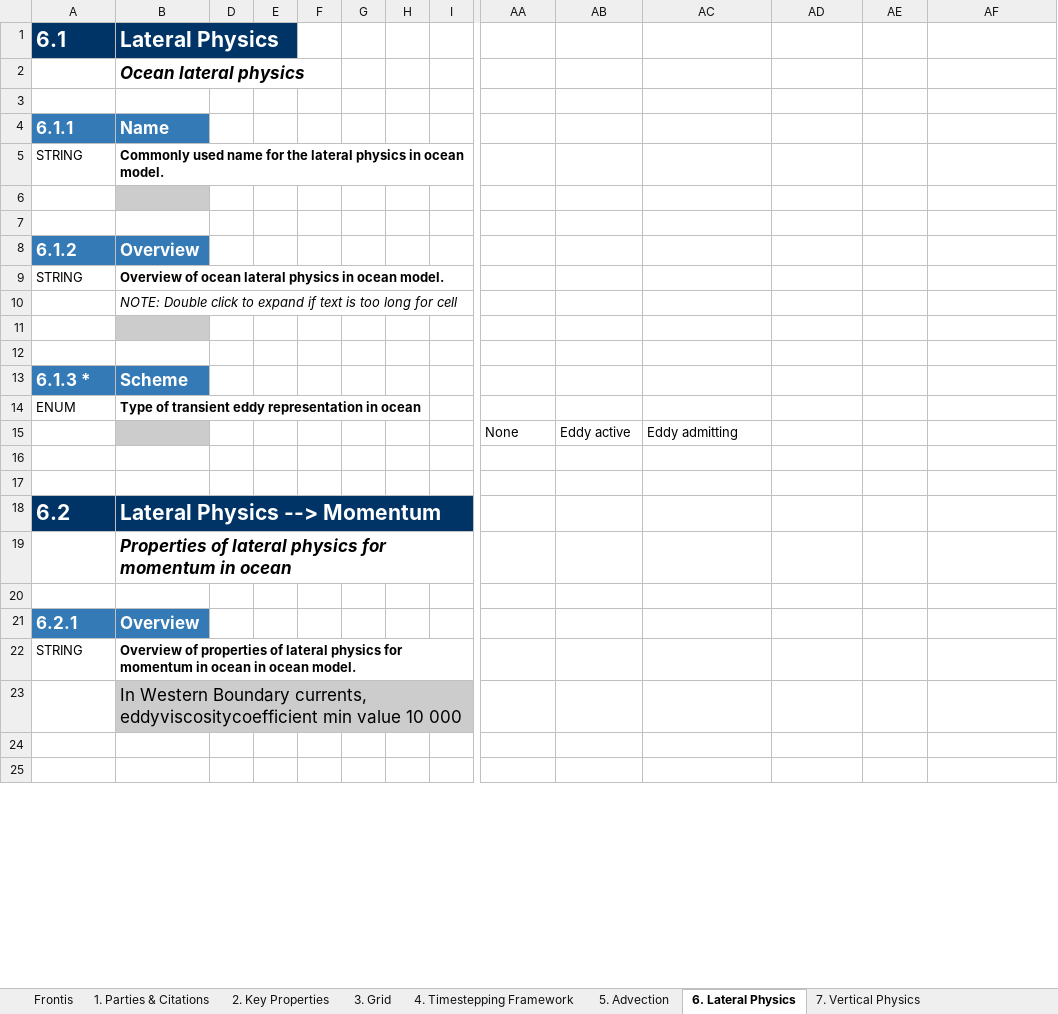
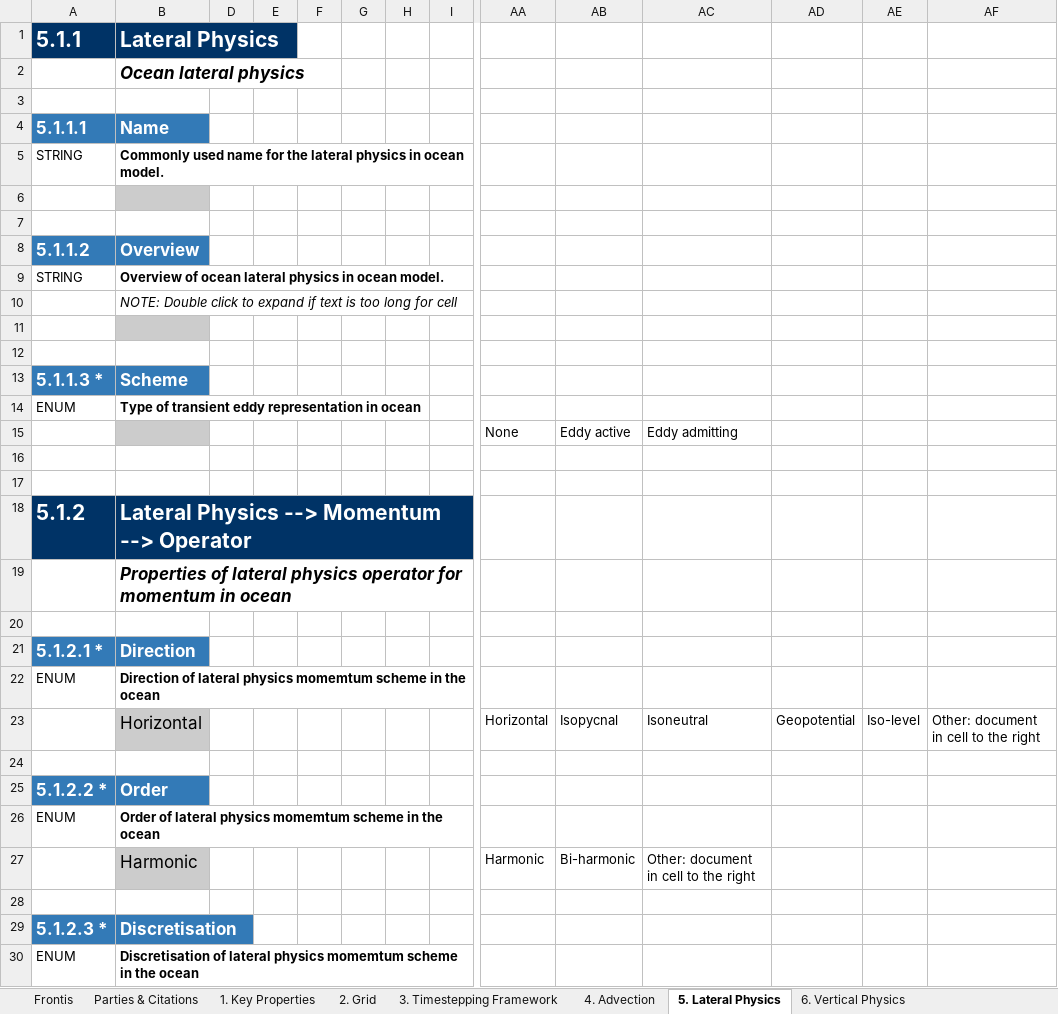
Before and after one commit to ES-DOC-INSTITUTIONAL/ipsl, an Excel workbook: cmip6/models/ipsl-cm6a-lr/cmip6_ipsl_ipsl-cm6a-lr_ocean.xlsx, sheet 5. Lateral Physics, drawn as a sheet; only a part is shown, gaps mark what is left out; the shorter side is filled out with more unchanged rows; values as stored, in another font and other column widths than the file's, no borders; removed rows and columns are numbered as before the commit, all else as after; rows hold the shown columns only; the diff covers the shown part only; the diff names each change by its address in the sheet, - before the commit and + after, or states it on an @@ line.

```diff
--- a/cmip6/models/ipsl-cm6a-lr/cmip6_ipsl_ipsl-cm6a-lr_ocean.xlsx (sheet 5. Lateral Physics)
+++ b/cmip6/models/ipsl-cm6a-lr/cmip6_ipsl_ipsl-cm6a-lr_ocean.xlsx (sheet 5. Lateral Physics)
-sheet tab: 1. Parties & Citations
+sheet tab: Parties & Citations
-sheet tab: 2. Key Properties
+sheet tab: 1. Key Properties
-sheet tab: 3. Grid
+sheet tab: 2. Grid
-sheet tab: 4. Timestepping Framework
+sheet tab: 3. Timestepping Framework
-sheet tab: 5. Advection
+sheet tab: 4. Advection
-sheet tab: 6. Lateral Physics
+sheet tab: 5. Lateral Physics
-sheet tab: 7. Vertical Physics
+sheet tab: 6. Vertical Physics
-A1: 6.1
+A1: 5.1.1
-A4 (5.1.1): 6.1.1
+A4 (5.1.1): 5.1.1.1
-A8 (5.1.1): 6.1.2
+A8 (5.1.1): 5.1.1.2
-A13 (5.1.1): 6.1.3 *
+A13 (5.1.1): 5.1.1.3 *
-row 18: 6.2 | Lateral Physics --> Momentum
+row 18: 5.1.2 | Lateral Physics --> Momentum --> Operator
-B19 (Lateral Physics): …lateral physics for momentum…
+B19 (Lateral Physics): …lateral physics operator for momentum…
-row 21: 6.2.1 | Overview
+row 21: 5.1.2.1 * | Direction
@@ row 30 moved to row 22: ENUM @@
+row 23:  | Horizontal |  |  |  |  |  |  | Horizontal | Isopycnal | Isoneutral | Geopotential | Iso-level | Other: document in cell to the right
-row 24: STRING | Overview of properties of lateral physics for momentum in ocean in ocean model.
+row 24: (empty)
+row 25: 5.1.2.2 * | Order
@@ row 34 moved to row 26: ENUM @@
+row 27:  | Harmonic |  |  |  |  |  |  | Harmonic | Bi-harmonic | Other: document in cell to the right
-B28 (Lateral Physics): In Western Boundary currents, eddyviscositycoefficient min value 10 000
+B28 (Lateral Physics): (empty)
-B28 fill: #CCCCCC
+B28 fill: none
+row 29: 5.1.2.3 * | Discretisation
@@ row 38 moved to row 30: ENUM @@
```
Also changed, not shown: 1 added row, 17 removed rows and 30 edited cells elsewhere in this sheet, sheet 8. Boundary Forcing, sheet 1. Key Properties, sheet 6. Vertical Physics, sheet 4. Advection, sheet Parties & Citations, sheet Frontis, 3 more sheets, other sheet tabs, hidden cells, cmip6/models/ipsl-cm6a-atm-hr/cmip6_ipsl_ipsl-cm6a-atm-hr_atmos.xlsx, cmip6/models/ipsl-cm6a-lr/cmip6_ipsl_ipsl-cm6a-lr_atmos.xlsx, 19 other files.
